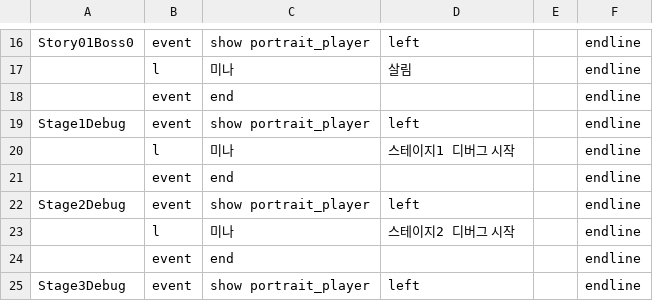
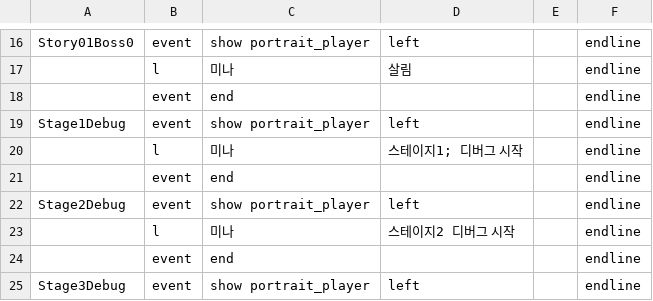
Before and after one commit to kalmmis/IndiePunk-PSY2050, a CSV file: Assets/Resources/dialog1.csv, drawn as a sheet; only a part is shown, gaps mark what is left out.

```diff
--- a/Assets/Resources/dialog1.csv
+++ b/Assets/Resources/dialog1.csv
@@ -19,3 +19,3 @@ Story01Boss0,event,show portrait_player,left,,endline
 Stage1Debug,event,show portrait_player,left,,endline
-,l,미나,스테이지1 디버그 시작,,endline
+,l,미나,스테이지1; 디버그 시작,,endline
 ,event,end,,,endline
```
Also changed, not shown: 7 other files.
